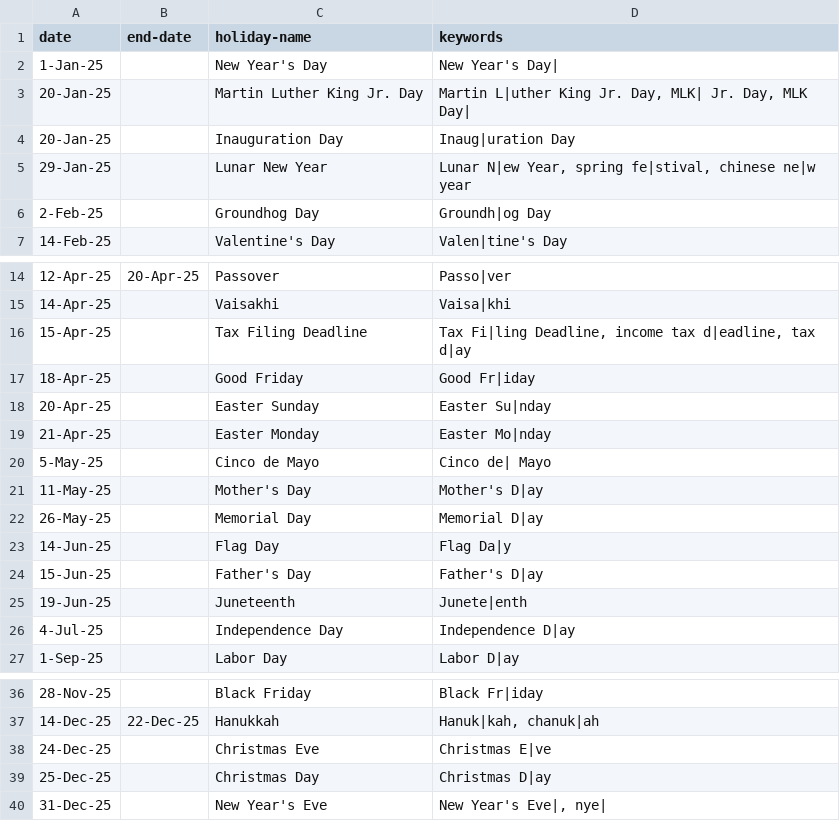
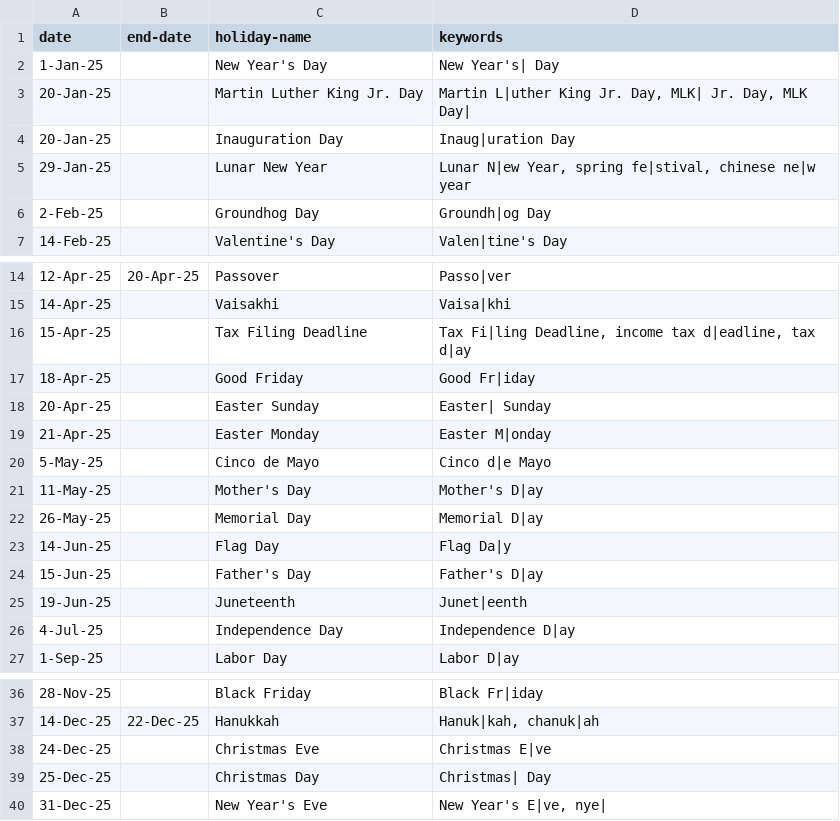
Before and after one commit to 0c0w3/important-dates-uploader, a CSV file: data/US/en-2025.csv, drawn as a sheet; only a part is shown, gaps mark what is left out.

```diff
--- a/data/US/en-2025.csv
+++ b/data/US/en-2025.csv
@@ -1,3 +1,3 @@
 date,end-date,holiday-name,keywords
-1-Jan-25,,New Year's Day,New Year's Day|
+1-Jan-25,,New Year's Day,New Year's| Day
 20-Jan-25,,Martin Luther King Jr. Day,"Martin L|uther King Jr. Day, MLK| Jr. Day, MLK Day|"
@@ -17,5 +17,5 @@ date,end-date,holiday-name,keywords
 18-Apr-25,,Good Friday,Good Fr|iday
-20-Apr-25,,Easter Sunday,Easter Su|nday
-21-Apr-25,,Easter Monday,Easter Mo|nday
-5-May-25,,Cinco de Mayo,Cinco de| Mayo
+20-Apr-25,,Easter Sunday,Easter| Sunday
+21-Apr-25,,Easter Monday,Easter M|onday
+5-May-25,,Cinco de Mayo,Cinco d|e Mayo
 11-May-25,,Mother's Day,Mother's D|ay
@@ -24,3 +24,3 @@ date,end-date,holiday-name,keywords
 15-Jun-25,,Father's Day,Father's D|ay
-19-Jun-25,,Juneteenth,Junete|enth
+19-Jun-25,,Juneteenth,Junet|eenth
 4-Jul-25,,Independence Day,Independence D|ay
@@ -38,3 +38,3 @@ date,end-date,holiday-name,keywords
 24-Dec-25,,Christmas Eve,Christmas E|ve
-25-Dec-25,,Christmas Day,Christmas D|ay
-31-Dec-25,,New Year's Eve,"New Year's Eve|, nye|"
+25-Dec-25,,Christmas Day,Christmas| Day
+31-Dec-25,,New Year's Eve,"New Year's E|ve, nye|"
```
Also changed, not shown: data/GB/en-2025.csv, 1 other file.
